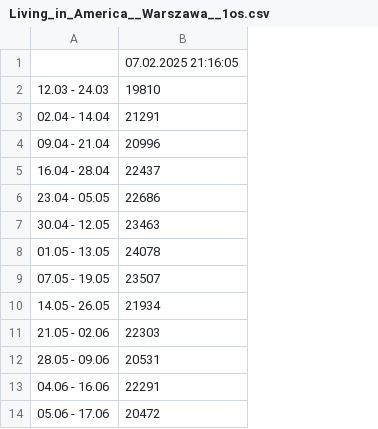
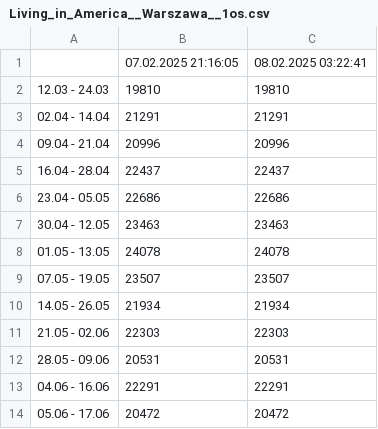
Before and after one commit to filipbiernat/RScraper, a CSV file: data/Living_in_America__Warszawa__1os.csv, drawn as a sheet; only a part is shown; the diff names each change by its address in the sheet, - before the commit and + after, or states it on an @@ line.

```diff
--- a/data/Living_in_America__Warszawa__1os.csv
+++ b/data/Living_in_America__Warszawa__1os.csv
+column C, rows 1-14: 08.02.2025 03:22:41 | 19810 | 21291 | 20996 | 22437 | 22686 | 23463 | 24078 | 23507 | 21934 | 22303 | 20531 | 22291 | 20472
```
Also changed, not shown: data/Hiszpanskie_El_Clasico__Katowice__1os.csv, data/Hiszpanskie_El_Clasico__Katowice__2os.csv, 3 other files.
